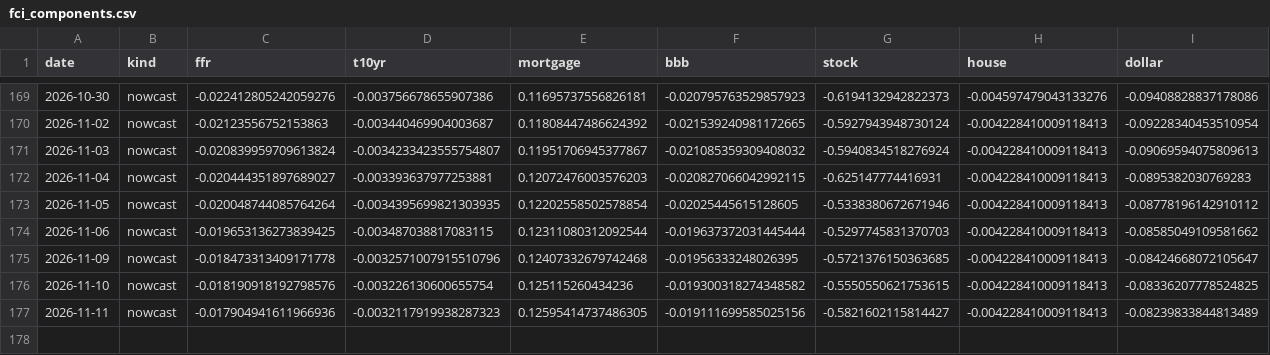
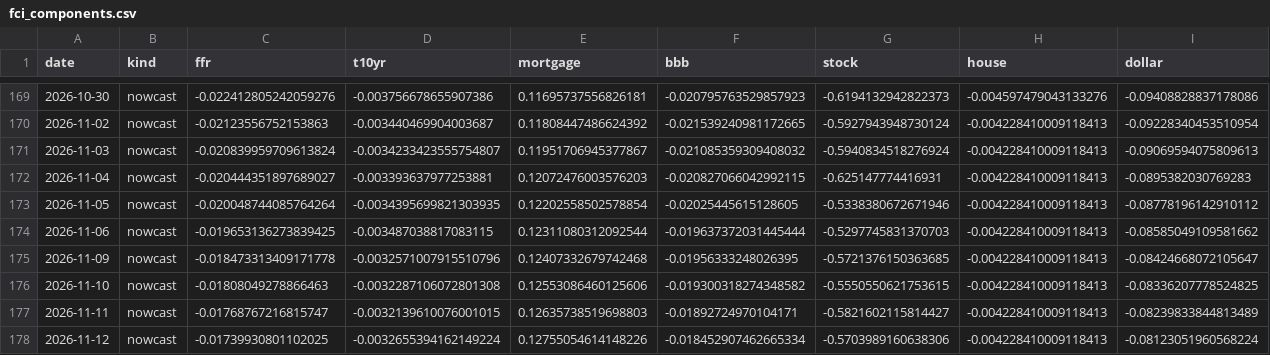
Before and after one commit to Allisterh/fcistar-financial-conditions-index, a CSV file: backend/data/output/fci_components.csv, drawn as a sheet; only a part is shown, gaps mark what is left out.

```diff
--- a/backend/data/output/fci_components.csv
+++ b/backend/data/output/fci_components.csv
@@ -175,3 +175,4 @@ date,kind,ffr,t10yr,mortgage,bbb,stock,house,dollar
 2026-11-09,nowcast,-0.018473313409171778,-0.0032571007915510796,0.12407332679742468,-0.01956333248026395,-0.5721376150363685,-0.004228410009118413,-0.08424668072105647
-2026-11-10,nowcast,-0.018190918192798576,-0.003226130600655754,0.125115260434236,-0.019300318274348582,-0.5550550621753615,-0.004228410009118413,-0.08336207778524825
-2026-11-11,nowcast,-0.017904941611966936,-0.0032117919938287323,0.12595414737486305,-0.019111699585025156,-0.5821602115814427,-0.004228410009118413,-0.08239833844813489
+2026-11-10,nowcast,-0.01808049278866463,-0.0032287106072801308,0.12553086460125606,-0.019300318274348582,-0.5550550621753615,-0.004228410009118413,-0.08336207778524825
+2026-11-11,nowcast,-0.01768767216815747,-0.0032139610076001015,0.12635738519698803,-0.01892724970104171,-0.5821602115814427,-0.004228410009118413,-0.08239833844813489
+2026-11-12,nowcast,-0.01739930801102025,-0.0032655394162149224,0.12755054614148226,-0.018452907462665334,-0.5703989160638306,-0.004228410009118413,-0.08123051960568224
```
Also changed, not shown: backend/data/output/fci_nowcast.csv, 1 other file.
